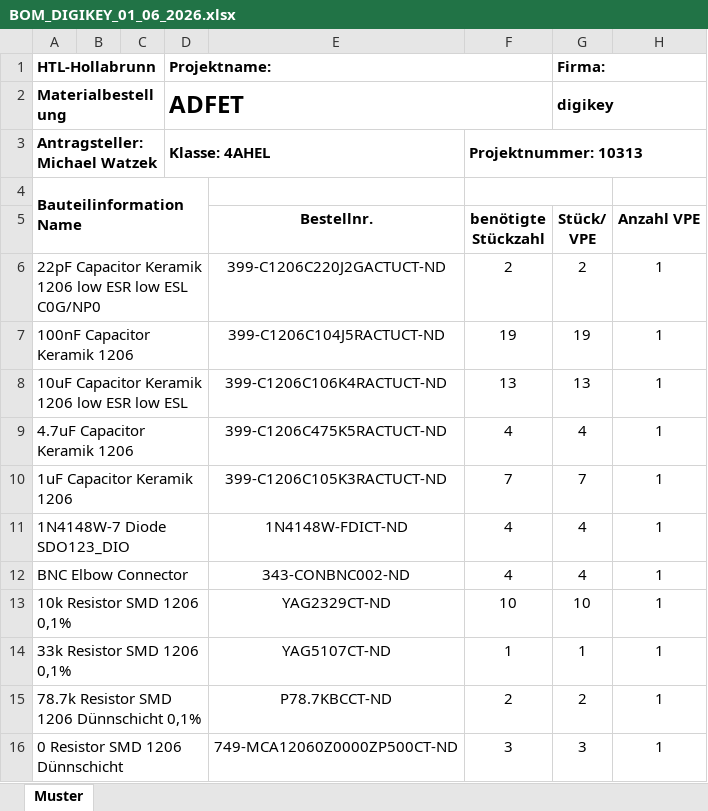
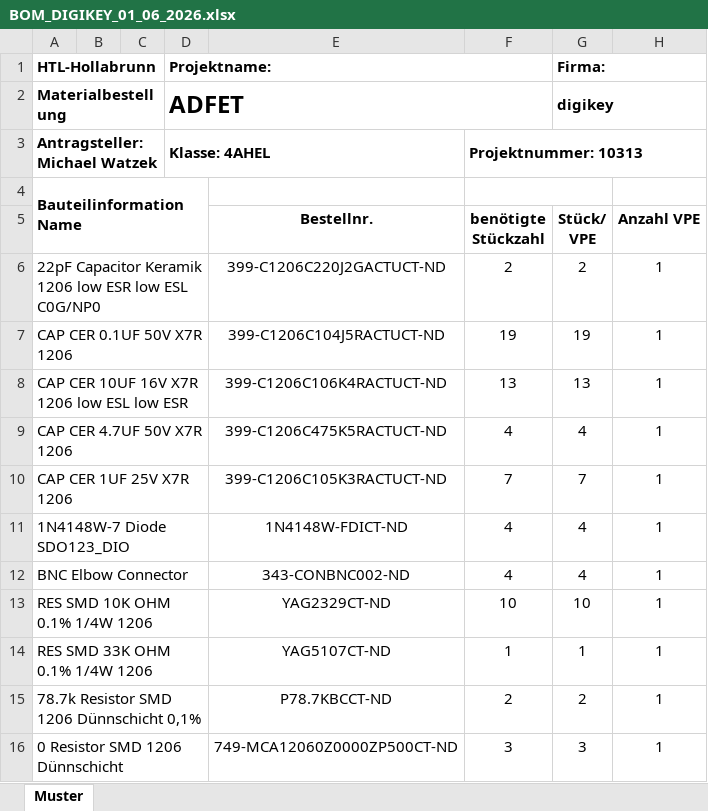
Before and after one commit to SmichaelSmolley/Diplom_Arbeit, an Excel workbook: Hardware/PCB_Project/DIP_V01_Testing/PCB_Project/BOM_DIGIKEY_01_06_2026.xlsx, sheet Muster, drawn as a sheet; only a part is shown; values as stored, in another font and other column widths than the file's, no borders; the diff covers the shown part only; the diff names each change by its address in the sheet, - before the commit and + after, or states it on an @@ line.

```diff
--- a/Hardware/PCB_Project/DIP_V01_Testing/PCB_Project/BOM_DIGIKEY_01_06_2026.xlsx (sheet Muster)
+++ b/Hardware/PCB_Project/DIP_V01_Testing/PCB_Project/BOM_DIGIKEY_01_06_2026.xlsx (sheet Muster)
-A7: 100nF Capacitor Keramik 1206
+A7: CAP CER 0.1UF 50V X7R 1206
-A8: 10uF Capacitor Keramik 1206 low ESR low ESL
+A8: CAP CER 10UF 16V X7R 1206 low ESL low ESR
-A9: 4.7uF Capacitor Keramik 1206
+A9: CAP CER 4.7UF 50V X7R 1206
-A10: 1uF Capacitor Keramik 1206
+A10: CAP CER 1UF 25V X7R 1206
-A13: 10k Resistor SMD 1206 0,1%
+A13: RES SMD 10K OHM 0.1% 1/4W 1206
-A14: 33k Resistor SMD 1206 0,1%
+A14: RES SMD 33K OHM 0.1% 1/4W 1206
```
Also changed, not shown: 1 removed row and 4 edited cells elsewhere in this sheet, formulas that keep their value, 23 other files.
